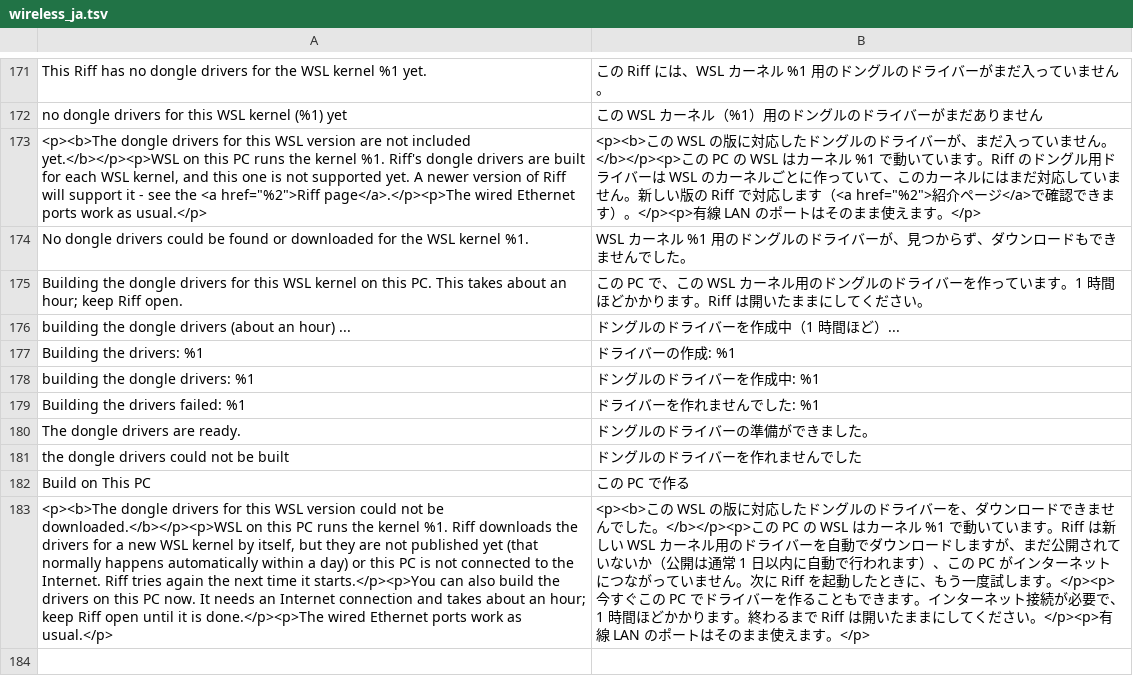
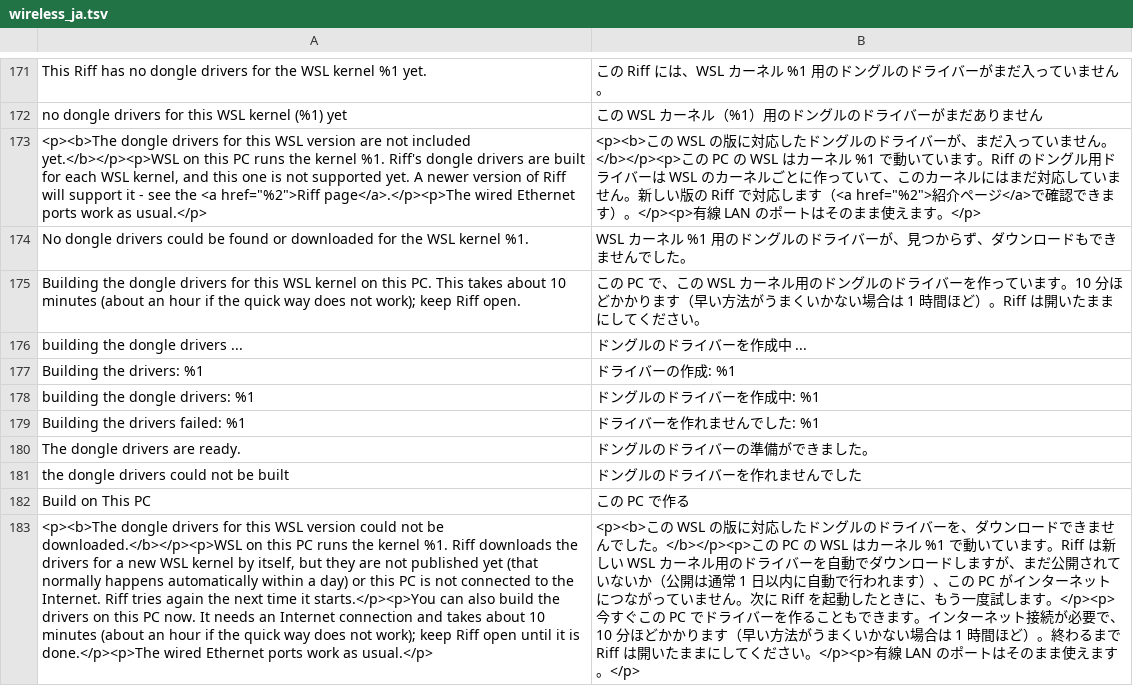
Before and after one commit to UAJ-Studio/riff, a TSV file: i18n/wireless_ja.tsv, drawn as a sheet; only a part is shown, gaps mark what is left out; removed rows and columns are numbered as before the commit, all else as after; the diff names each change by its address in the sheet, - before the commit and + after, or states it on an @@ line.

```diff
--- a/i18n/wireless_ja.tsv
+++ b/i18n/wireless_ja.tsv
-A175: …takes about an hour; keep Riff…
+A175: …takes about 10 minutes (about an hour if the quick way does not work); keep Riff…
-B175: …います。1 時間ほどかかります。Riff は開…
+B175: …います。10 分ほどかかります（早い方法がうまくいかない場合は 1 時間ほど）。Riff は開…
-row 176: building the dongle drivers (about an hour) ... | ドングルのドライバーを作成中（1 時間ほど）...
+row 176: building the dongle drivers ... | ドングルのドライバーを作成中 ...
-A183: …takes about an hour; keep Riff…
+A183: …takes about 10 minutes (about an hour if the quick way does not work); keep Riff…
-B183: …必要で、1 時間ほどかかります。終わる…
+B183: …必要で、10 分ほどかかります（早い方法がうまくいかない場合は 1 時間ほど）。終わる…
```
Also changed, not shown: 8 other files.
